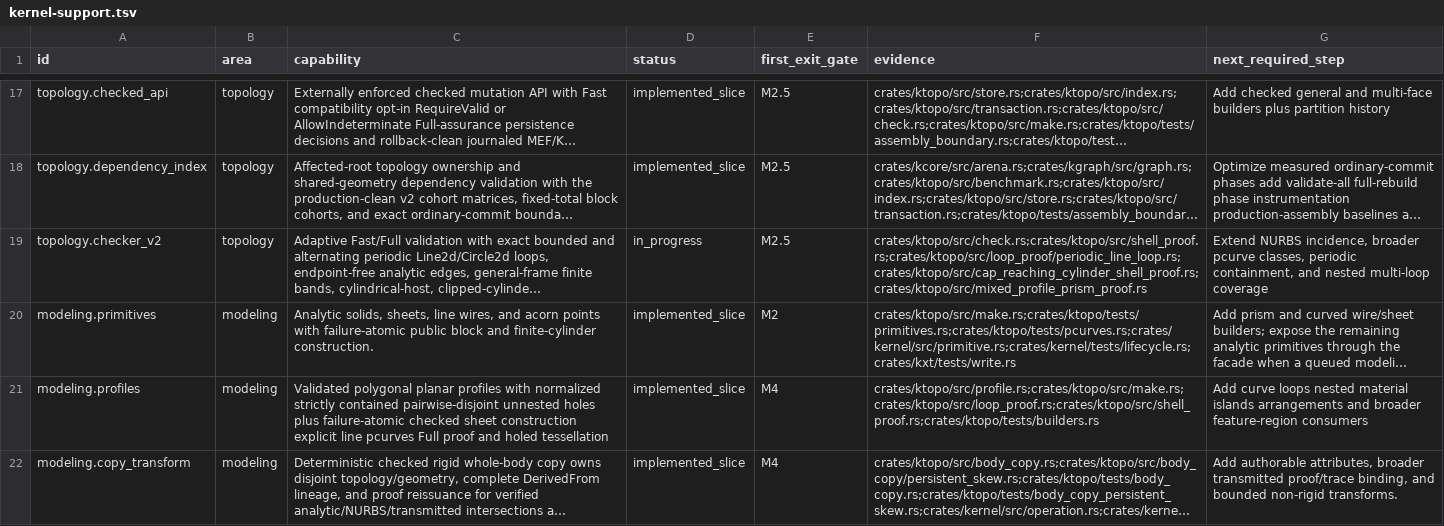
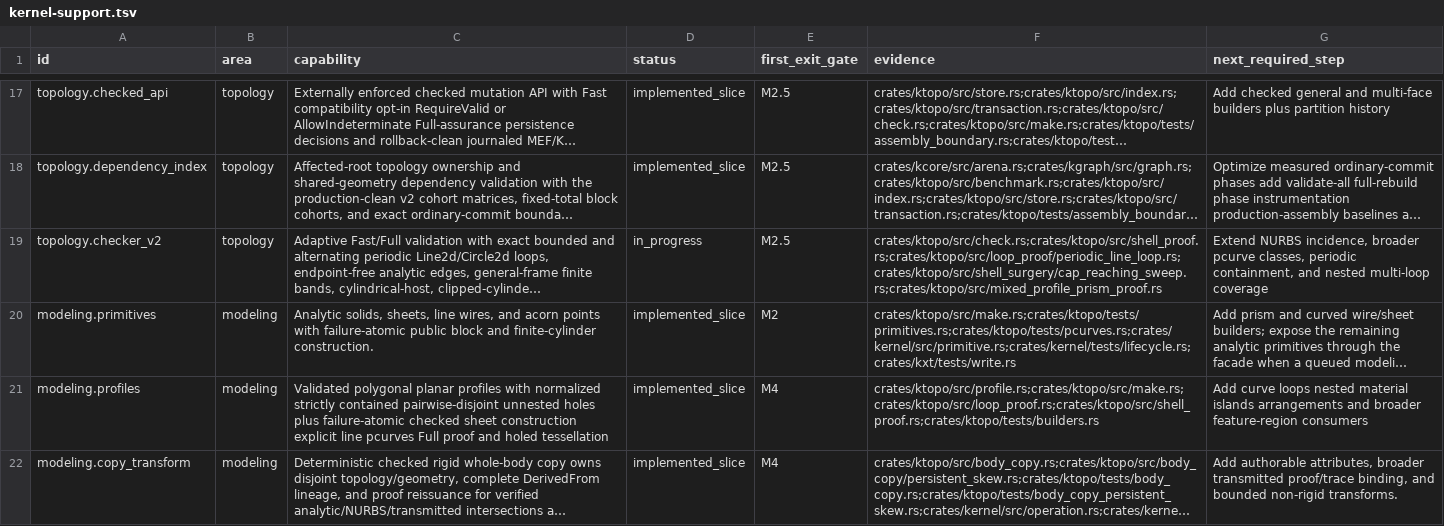
Before and after one commit to josephbajor/geocore, a TSV file: docs/kernel-support.tsv, drawn as a sheet; only a part is shown, gaps mark what is left out; long unchanged cells end in …; the diff names each change by its address in the sheet, - before the commit and + after, or states it on an @@ line.

Commit message:
Retire cap reaching shell certifier
Route terminal strict-secant cylinder surgery exclusively through the shared theorem while preserving quadratic_proof_work(1+F+L+4U, 32, 0, C(C-1)) on its single stage. Remove ktopo.check.cap-reaching-cylinder-shell-work and its two exact zero-usage snapshots, retain the full family test matrix behind the shared adapter, and point the roadmap ledger at the shared verifier.

```diff
--- a/docs/kernel-support.tsv
+++ b/docs/kernel-support.tsv
-F19 (evidence): crates/ktopo/src/check.rs;crates/ktopo/src/shell_proof.rs;crates/ktopo/src/loop_proof/periodic_line_loop.rs;crates/ktopo/src/cap_reaching_cylinder_shell_proof.rs;crates/ktopo/src/mixed_profile_prism_proof.rs
+F19 (evidence): crates/ktopo/src/check.rs;crates/ktopo/src/shell_proof.rs;crates/ktopo/src/loop_proof/periodic_line_loop.rs;crates/ktopo/src/shell_surgery/cap_reaching_sweep.rs;crates/ktopo/src/mixed_profile_prism_proof.rs
```
Also changed, not shown: 6 other files.
